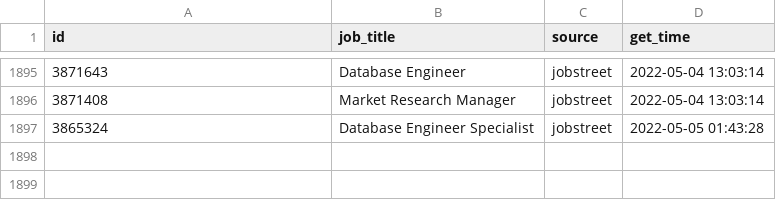
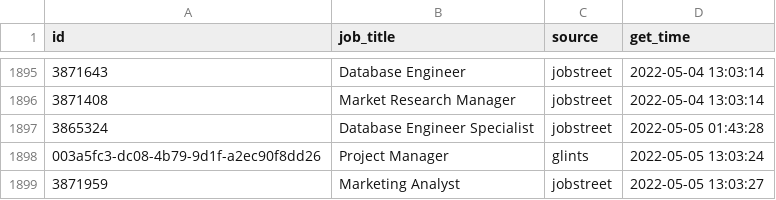
Before and after one commit to akherlan/jobvacancy, a CSV file: output/scraped.csv, drawn as a sheet; only a part is shown, gaps mark what is left out; the diff names each change by its address in the sheet, - before the commit and + after, or states it on an @@ line.

Commit message:
New update

```diff
--- a/output/scraped.csv
+++ b/output/scraped.csv
+row 1898: 003a5fc3-dc08-4b79-9d1f-a2ec90f8dd26 | Project Manager | glints | 2022-05-05 13:03:24
+row 1899: 3871959 | Marketing Analyst | jobstreet | 2022-05-05 13:03:27
```
